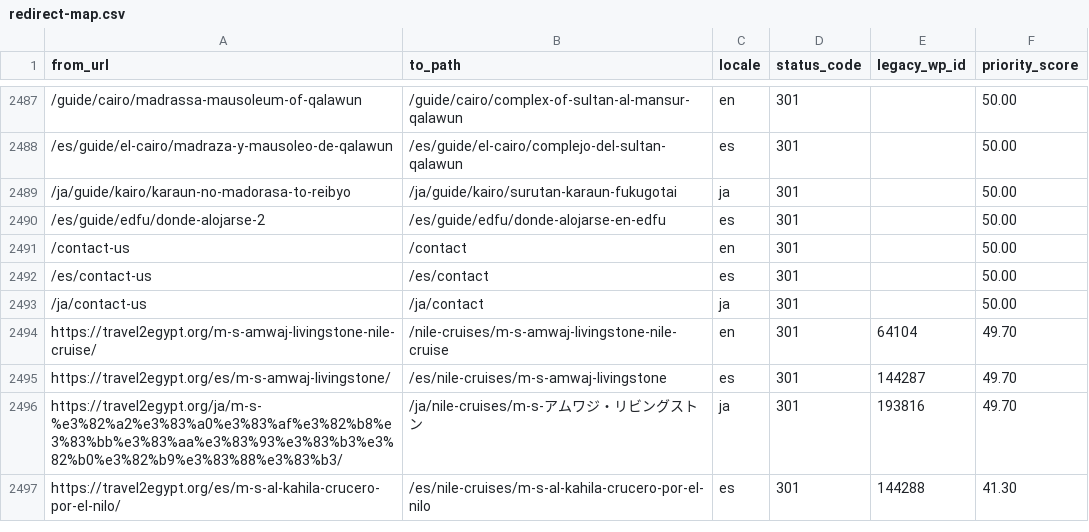
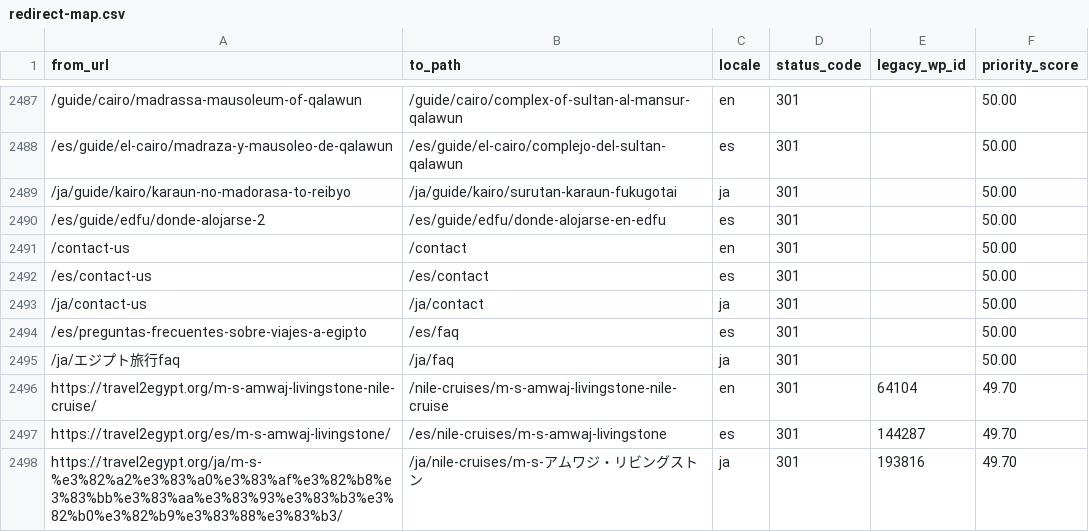
Before and after one commit to desertcanvasart-dotcom/travel2egypt-next, a CSV file: migration/redirect-map.csv, drawn as a sheet; only a part is shown, gaps mark what is left out; the shorter side is filled out with more unchanged rows; the diff names each change by its address in the sheet, - before the commit and + after, or states it on an @@ line.

```diff
--- a/migration/redirect-map.csv
+++ b/migration/redirect-map.csv
+row 2494: /es/preguntas-frecuentes-sobre-viajes-a-egipto | /es/faq | es | 301 |  | 50.00
+row 2495: /ja/エジプト旅行faq | /ja/faq | ja | 301 |  | 50.00
```
Also changed, not shown: 1 other file.
